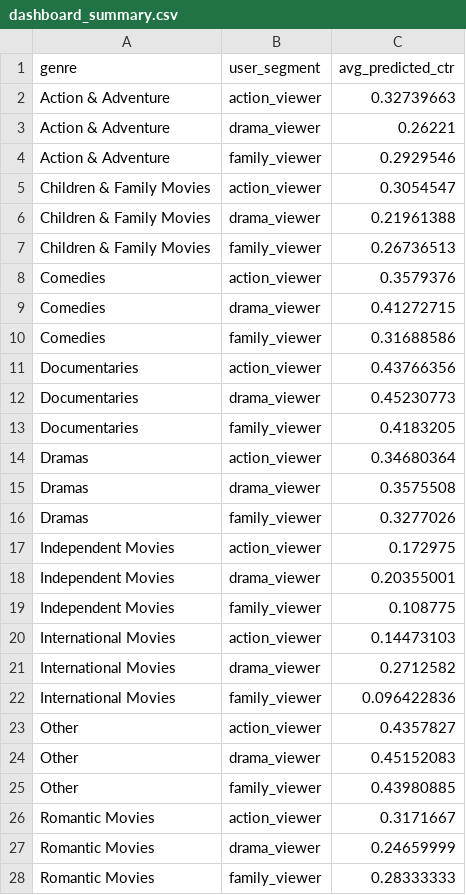
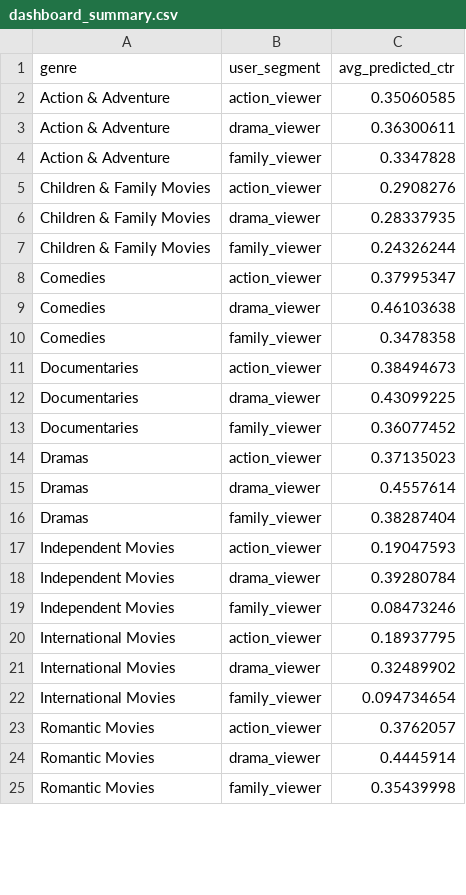
Before and after one commit to animisha6502/ml-netflix-artwork-optimization-poc, a CSV file: outputs/dashboard_summary.csv, drawn as a sheet; only a part is shown; the diff covers the shown part only.

Commit message:
update notebooks and outputs

```diff
--- a/outputs/dashboard_summary.csv
+++ b/outputs/dashboard_summary.csv
@@ -1,28 +1,25 @@
 genre,user_segment,avg_predicted_ctr
-Action & Adventure,action_viewer,0.32739663
-Action & Adventure,drama_viewer,0.26221
-Action & Adventure,family_viewer,0.2929546
-Children & Family Movies,action_viewer,0.3054547
-Children & Family Movies,drama_viewer,0.21961388
-Children & Family Movies,family_viewer,0.26736513
-Comedies,action_viewer,0.3579376
-Comedies,drama_viewer,0.41272715
-Comedies,family_viewer,0.31688586
-Documentaries,action_viewer,0.43766356
-Documentaries,drama_viewer,0.45230773
-Documentaries,family_viewer,0.4183205
-Dramas,action_viewer,0.34680364
-Dramas,drama_viewer,0.3575508
-Dramas,family_viewer,0.3277026
-Independent Movies,action_viewer,0.172975
-Independent Movies,drama_viewer,0.20355001
-Independent Movies,family_viewer,0.108775
-International Movies,action_viewer,0.14473103
-International Movies,drama_viewer,0.2712582
-International Movies,family_viewer,0.096422836
-Other,action_viewer,0.4357827
-Other,drama_viewer,0.45152083
-Other,family_viewer,0.43980885
-Romantic Movies,action_viewer,0.3171667
-Romantic Movies,drama_viewer,0.24659999
-Romantic Movies,family_viewer,0.28333333
+Action & Adventure,action_viewer,0.35060585
+Action & Adventure,drama_viewer,0.36300611
+Action & Adventure,family_viewer,0.3347828
+Children & Family Movies,action_viewer,0.2908276
+Children & Family Movies,drama_viewer,0.28337935
+Children & Family Movies,family_viewer,0.24326244
+Comedies,action_viewer,0.37995347
+Comedies,drama_viewer,0.46103638
+Comedies,family_viewer,0.3478358
+Documentaries,action_viewer,0.38494673
+Documentaries,drama_viewer,0.43099225
+Documentaries,family_viewer,0.36077452
+Dramas,action_viewer,0.37135023
+Dramas,drama_viewer,0.4557614
+Dramas,family_viewer,0.38287404
+Independent Movies,action_viewer,0.19047593
+Independent Movies,drama_viewer,0.39280784
+Independent Movies,family_viewer,0.08473246
+International Movies,action_viewer,0.18937795
+International Movies,drama_viewer,0.32489902
+International Movies,family_viewer,0.094734654
+Romantic Movies,action_viewer,0.3762057
+Romantic Movies,drama_viewer,0.4445914
+Romantic Movies,family_viewer,0.35439998
```
Also changed, not shown: 3 edited cells elsewhere in this file, 8 other files.
